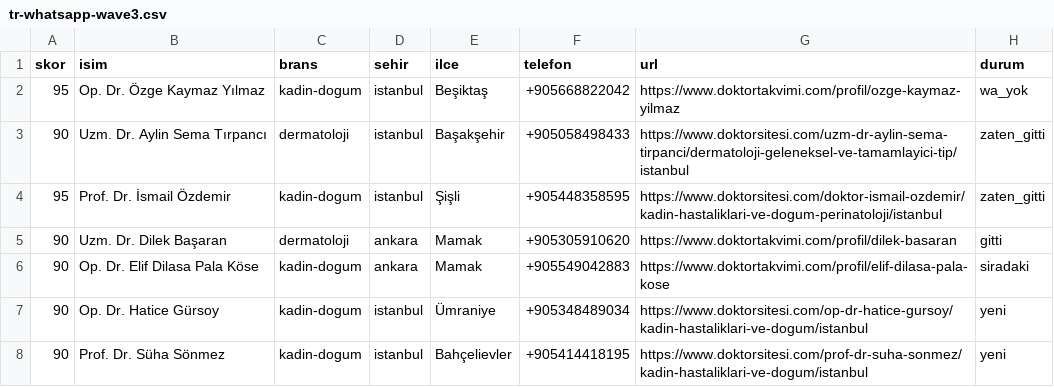
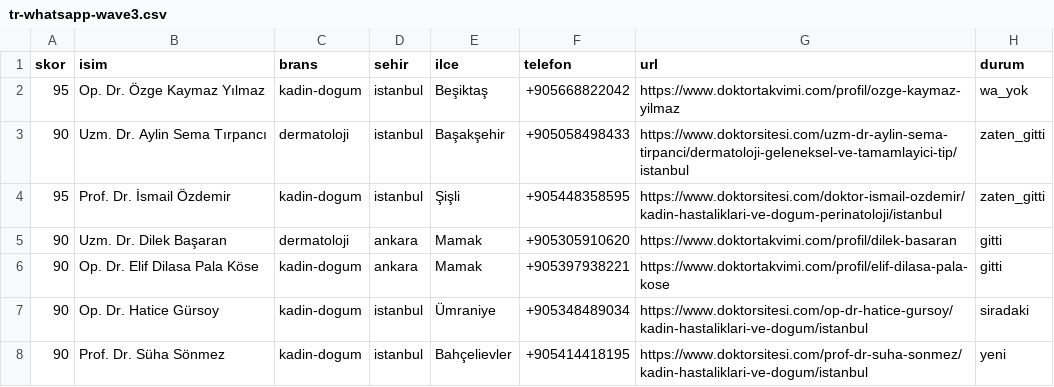
Before and after one commit to dreamturkiye/notya-ai, a CSV file: docs/growth/tr-whatsapp-wave3.csv, drawn as a sheet.

```diff
--- a/docs/growth/tr-whatsapp-wave3.csv
+++ b/docs/growth/tr-whatsapp-wave3.csv
@@ -5,4 +5,4 @@ skor,isim,brans,sehir,ilce,telefon,url,durum
 90,Uzm. Dr. Dilek Başaran,dermatoloji,ankara,Mamak,+905305910620,https://www.doktortakvimi.com/profil/dilek-basaran,gitti
-90,Op. Dr. Elif Dilasa Pala Köse,kadin-dogum,ankara,Mamak,+905549042883,https://www.doktortakvimi.com/profil/elif-dilasa-pala-kose,siradaki
-90,Op. Dr. Hatice Gürsoy,kadin-dogum,istanbul,Ümraniye,+905348489034,https://www.doktorsitesi.com/op-dr-hatice-gursoy/kadin-hastaliklari-ve-dogum/istanbul,yeni
+90,Op. Dr. Elif Dilasa Pala Köse,kadin-dogum,ankara,Mamak,+905397938221,https://www.doktortakvimi.com/profil/elif-dilasa-pala-kose,gitti
+90,Op. Dr. Hatice Gürsoy,kadin-dogum,istanbul,Ümraniye,+905348489034,https://www.doktorsitesi.com/op-dr-hatice-gursoy/kadin-hastaliklari-ve-dogum/istanbul,siradaki
 90,Prof. Dr. Süha Sönmez,kadin-dogum,istanbul,Bahçelievler,+905414418195,https://www.doktorsitesi.com/prof-dr-suha-sonmez/kadin-hastaliklari-ve-dogum/istanbul,yeni
```
Also changed, not shown: docs/growth/tr-call-ready-leads.csv, docs/growth/tr-outreach-ledger.csv, 2 other files.
